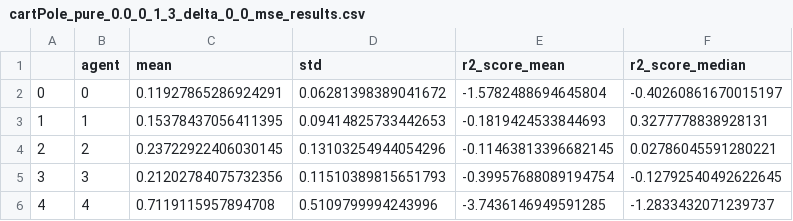
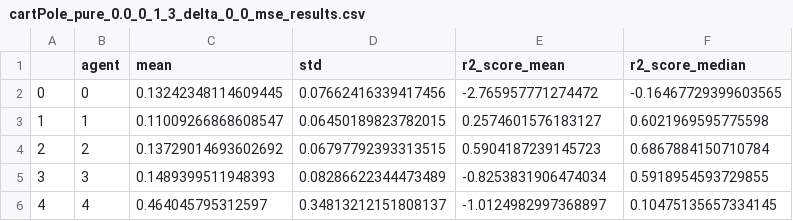
Before and after one commit to AbdullahO/PerSim, a CSV file: simulator/results/cartPole_pure_0.0_0_1_3_delta_0_0_mse_results.csv, drawn as a sheet.

```diff
--- a/simulator/results/cartPole_pure_0.0_0_1_3_delta_0_0_mse_results.csv
+++ b/simulator/results/cartPole_pure_0.0_0_1_3_delta_0_0_mse_results.csv
@@ -1,6 +1,6 @@
 ,agent,mean,std,r2_score_mean,r2_score_median
-0,0,0.11927865286924291,0.06281398389041672,-1.5782488694645804,-0.40260861670015197
-1,1,0.15378437056411395,0.09414825733442653,-0.1819424533844693,0.3277778838928131
-2,2,0.23722922406030145,0.13103254944054296,-0.11463813396682145,0.02786045591280221
-3,3,0.21202784075732356,0.11510389815651793,-0.39957688089194754,-0.12792540492622645
-4,4,0.7119115957894708,0.5109799994243996,-3.7436146949591285,-1.2833432071239737
+0,0,0.13242348114609445,0.07662416339417456,-2.765957771274472,-0.16467729399603565
+1,1,0.11009266868608547,0.06450189823782015,0.2574601576183127,0.6021969595775598
+2,2,0.13729014693602692,0.06797792393313515,0.5904187239145723,0.6867884150710784
+3,3,0.1489399511948393,0.08286622344473489,-0.8253831906474034,0.5918954593729855
+4,4,0.464045795312597,0.34813212151808137,-1.0124982997368897,0.10475135657334145
```
Also changed, not shown: 7 other files.
